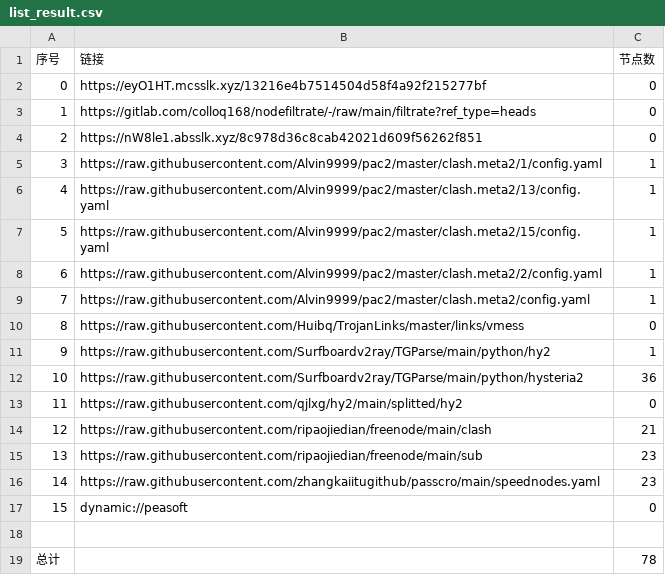
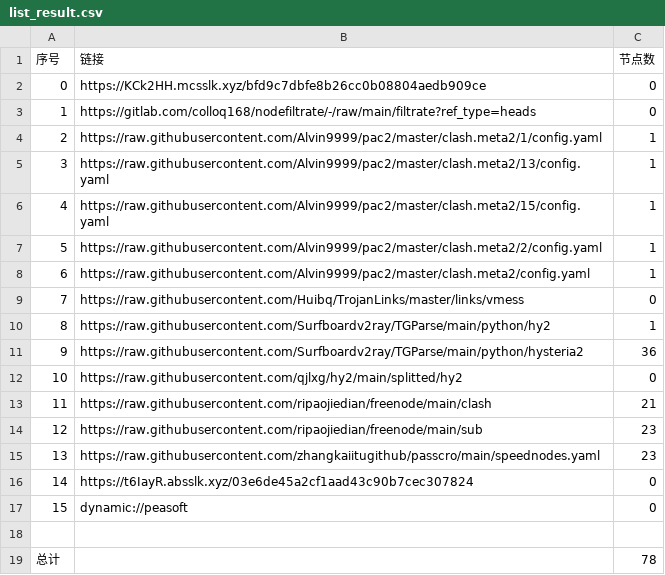
Before and after one commit to xihaoduo/AutoMergePublicNodes, a CSV file: list_result.csv, drawn as a sheet; removed rows and columns are numbered as before the commit, all else as after; the diff names each change by its address in the sheet, - before the commit and + after, or states it on an @@ line.

```diff
--- a/list_result.csv
+++ b/list_result.csv
-B2 (链接): https://eyO1HT.mcsslk.xyz/13216e4b7514504d58f4a92f215277bf
+B2 (链接): https://KCk2HH.mcsslk.xyz/bfd9c7dbfe8b26cc0b08804aedb909ce
-row 4: 2 | https://nW8le1.absslk.xyz/8c978d36c8cab42021d609f56262f851 | 0
@@ column A (序号) renumbered between rows 4 and 15 @@
+row 16: 14 | https://t6IayR.absslk.xyz/03e6de45a2cf1aad43c90b7cec307824 | 0
```
Also changed, not shown: 21 other files.
